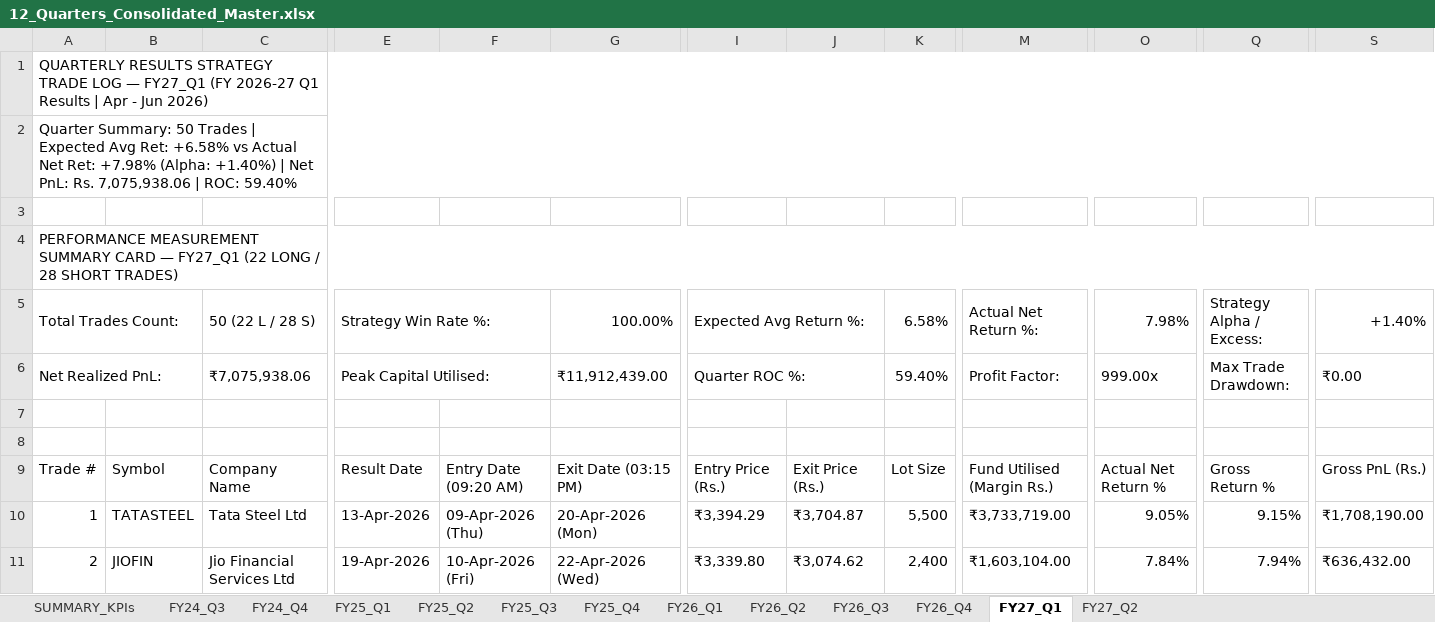
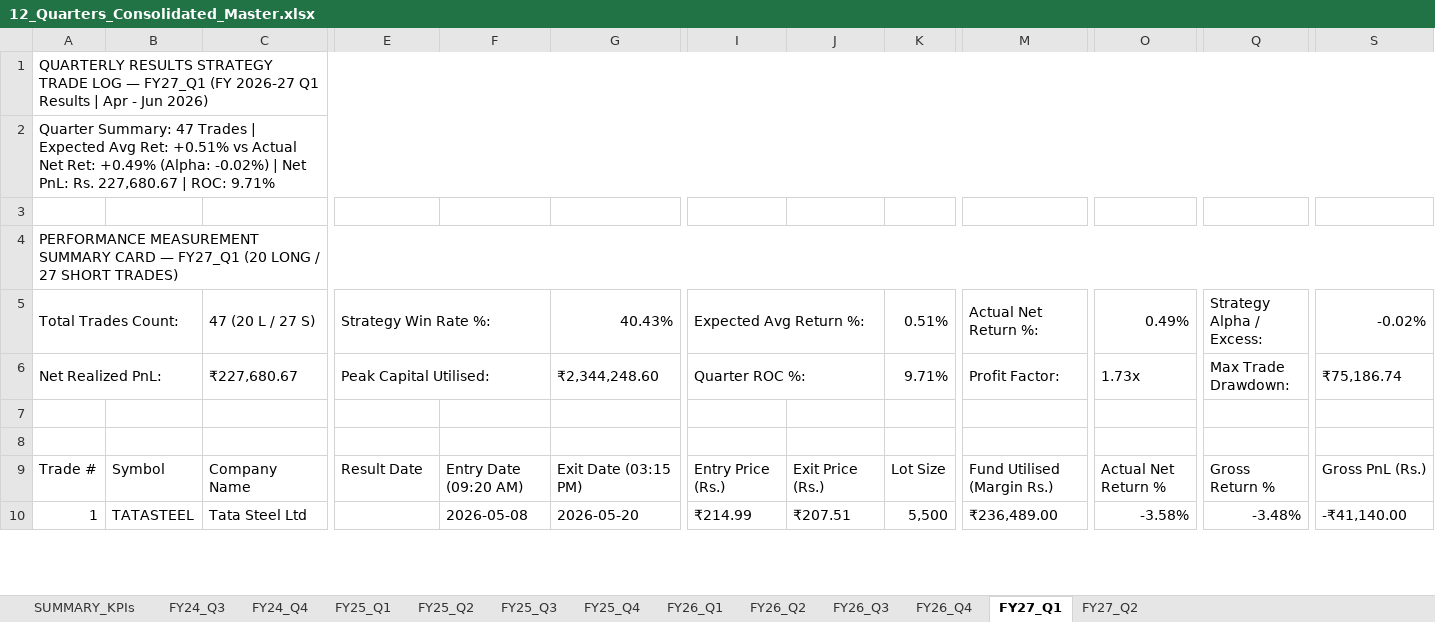
Before and after one commit to Yashsharma1202/behaviour-analysis, an Excel workbook: 12_Quarters_Consolidated_Master.xlsx, sheet FY27_Q1, drawn as a sheet; only a part is shown, gaps mark what is left out; values as stored, in another font and other column widths than the file's, no cell formats; removed rows and columns are numbered as before the commit, all else as after; rows hold the shown columns only; the diff covers the shown part only; the diff names each change by its address in the sheet, - before the commit and + after, or states it on an @@ line.

```diff
--- a/12_Quarters_Consolidated_Master.xlsx (sheet FY27_Q1)
+++ b/12_Quarters_Consolidated_Master.xlsx (sheet FY27_Q1)
@@ column A renumbered between rows 2 and 56 @@
-row 5: Total Trades Count: |  | 50 (22 L / 28 S) | Strategy Win Rate %: |  | 100.00% | Expected Avg Return %: |  | 6.58% | Actual Net Return %: | 7.98% | Strategy Alpha / Excess: | +1.40%
+row 5: Total Trades Count: |  | 47 (20 L / 27 S) | Strategy Win Rate %: |  | 40.43% | Expected Avg Return %: |  | 0.51% | Actual Net Return %: | 0.49% | Strategy Alpha / Excess: | -0.02%
-C6: ₹7,075,938.06
+C6: ₹227,680.67
-G6: ₹11,912,439.00
+G6: ₹2,344,248.60
-K6: 59.40%
+K6: 9.71%
-O6: 999.00x
+O6: 1.73x
-S6: ₹0.00
+S6: ₹75,186.74
-E10: 13-Apr-2026
+E10: (empty)
-F10: 09-Apr-2026 (Thu)
+F10: 2026-05-08
-G10: 20-Apr-2026 (Mon)
+G10: 2026-05-20
-I10: ₹3,394.29
+I10: ₹214.99
-J10: ₹3,704.87
+J10: ₹207.51
-M10: ₹3,733,719.00
+M10: ₹236,489.00
-O10: 9.05%
+O10: -3.58%
-Q10: 9.15%
+Q10: -3.48%
-S10: ₹1,708,190.00
+S10: -₹41,140.00
-row 11: 2 | JIOFIN | Jio Financial Services Ltd | 19-Apr-2026 | 10-Apr-2026 (Fri) | 22-Apr-2026 (Wed) | ₹3,339.80 | ₹3,074.62 | 2,400 | ₹1,603,104.00 | 7.84% | 7.94% | ₹636,432.00
```
Also changed, not shown: 1 added row, 3 removed rows and 720 edited cells elsewhere in this sheet, sheet FY25_Q1, sheet FY26_Q3, sheet FY25_Q2, sheet FY25_Q3, sheet FY26_Q2, sheet FY26_Q4, 6 more sheets, cell formats, Nifty50_12_Quarters_Detailed_TradeLog_Master.xlsx, Nifty50_Q1Results_BehaviourEngine_UPDATED_06Aug_fixed.xlsx, 10 other files.
